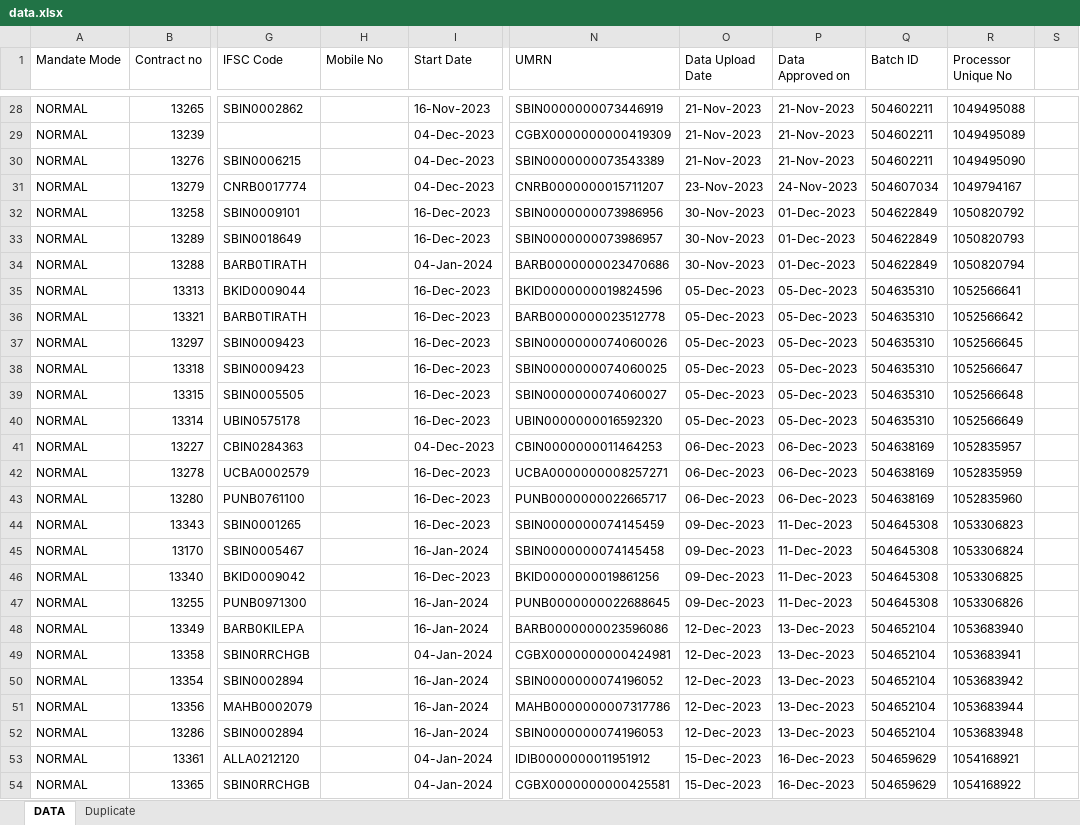
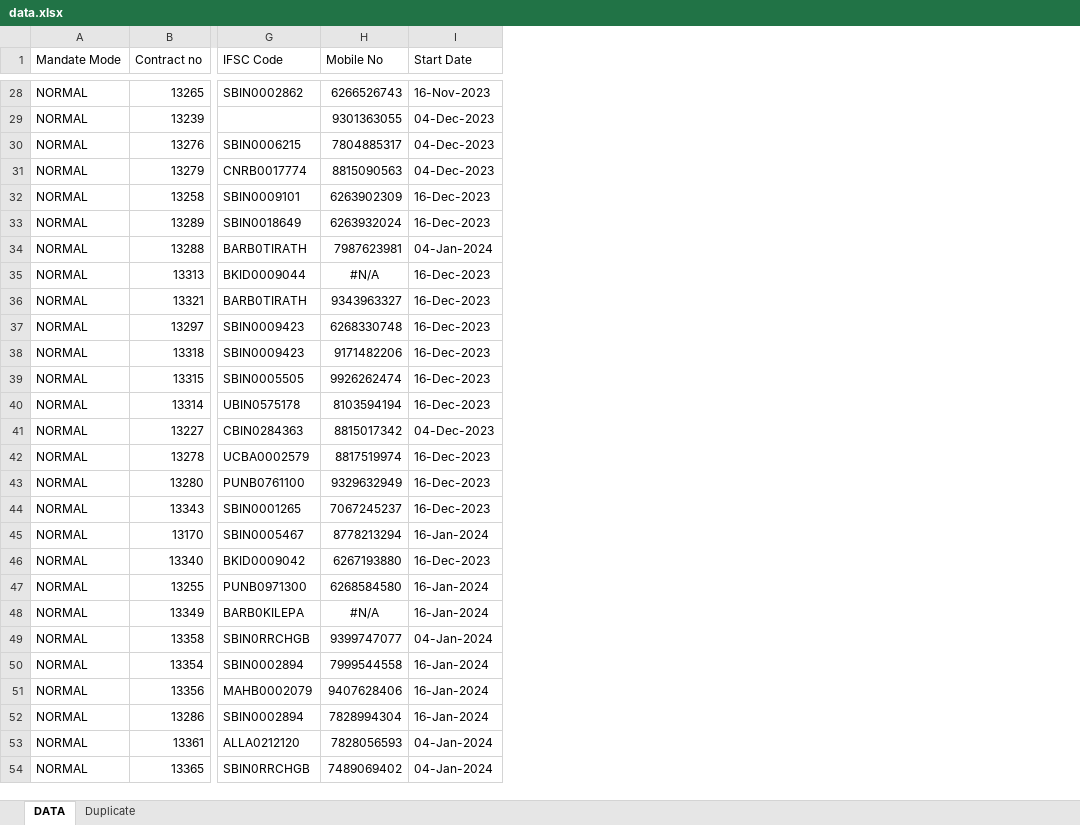
Before and after one commit to SARKCOM/JPFNACH, an Excel workbook: data.xlsx, sheet DATA, drawn as a sheet; only a part is shown, gaps mark what is left out; values as stored, in another font and other column widths than the file's, no borders; conditional formats not drawn; the diff covers the shown part only; the diff names each change by its address in the sheet, - before the commit and + after, or states it on an @@ line.

Commit message:
Add files via upload

```diff
--- a/data.xlsx (sheet DATA)
+++ b/data.xlsx (sheet DATA)
-column N (UMRN), rows 28-54: SBIN0000000073446919 | CGBX0000000000419309 | SBIN0000000073543389 | CNRB0000000015711207 | SBIN0000000073986956 | SBIN0000000073986957 | BARB0000000023470686 | BKID0000000019824596 | BARB0000000023512778 | SBIN0000000074060026 | SBIN0000000074060025 | SBIN0000000074060027 | UBIN0000000016592320 | CBIN0000000011464253 | UCBA0000000008257271 | PUNB0000000022665717 | SBIN0000000074145459 | SBIN0000000074145458 | BKID0000000019861256 | PUNB0000000022688645 | BARB0000000023596086 | CGBX0000000000424981 | SBIN0000000074196052 | MAHB0000000007317786 | SBIN0000000074196053 | IDIB0000000011951912 | CGBX0000000000425581
-column O (Data Upload Date), rows 28-54: 21-Nov-2023 | 21-Nov-2023 | 21-Nov-2023 | 23-Nov-2023 | 30-Nov-2023 | 30-Nov-2023 | 30-Nov-2023 | 05-Dec-2023 | 05-Dec-2023 | 05-Dec-2023 | 05-Dec-2023 | 05-Dec-2023 | 05-Dec-2023 | 06-Dec-2023 | 06-Dec-2023 | 06-Dec-2023 | 09-Dec-2023 | 09-Dec-2023 | 09-Dec-2023 | 09-Dec-2023 | 12-Dec-2023 | 12-Dec-2023 | 12-Dec-2023 | 12-Dec-2023 | 12-Dec-2023 | 15-Dec-2023 | 15-Dec-2023
-column P (Data Approved on), rows 28-54: 21-Nov-2023 | 21-Nov-2023 | 21-Nov-2023 | 24-Nov-2023 | 01-Dec-2023 | 01-Dec-2023 | 01-Dec-2023 | 05-Dec-2023 | 05-Dec-2023 | 05-Dec-2023 | 05-Dec-2023 | 05-Dec-2023 | 05-Dec-2023 | 06-Dec-2023 | 06-Dec-2023 | 06-Dec-2023 | 11-Dec-2023 | 11-Dec-2023 | 11-Dec-2023 | 11-Dec-2023 | 13-Dec-2023 | 13-Dec-2023 | 13-Dec-2023 | 13-Dec-2023 | 13-Dec-2023 | 16-Dec-2023 | 16-Dec-2023
-column Q (Batch ID), rows 28-54: 504602211 | 504602211 | 504602211 | 504607034 | 504622849 | 504622849 | 504622849 | 504635310 | 504635310 | 504635310 | 504635310 | 504635310 | 504635310 | 504638169 | 504638169 | 504638169 | 504645308 | 504645308 | 504645308 | 504645308 | 504652104 | 504652104 | 504652104 | 504652104 | 504652104 | 504659629 | 504659629
-column R (Processor Unique No), rows 28-54: 1049495088 | 1049495089 | 1049495090 | 1049794167 | 1050820792 | 1050820793 | 1050820794 | 1052566641 | 1052566642 | 1052566645 | 1052566647 | 1052566648 | 1052566649 | 1052835957 | 1052835959 | 1052835960 | 1053306823 | 1053306824 | 1053306825 | 1053306826 | 1053683940 | 1053683941 | 1053683942 | 1053683944 | 1053683948 | 1054168921 | 1054168922
-column S, empty
-H28 (Mobile No): (empty)
+H28 (Mobile No): 6266526743
-H29 (Mobile No): (empty)
+H29 (Mobile No): 9301363055
-H30 (Mobile No): (empty)
+H30 (Mobile No): 7804885317
-H31 (Mobile No): (empty)
+H31 (Mobile No): 8815090563
-H32 (Mobile No): (empty)
+H32 (Mobile No): 6263902309
-H33 (Mobile No): (empty)
+H33 (Mobile No): 6263932024
-H34 (Mobile No): (empty)
+H34 (Mobile No): 7987623981
-H35 (Mobile No): (empty)
+H35 (Mobile No): #N/A
-H36 (Mobile No): (empty)
+H36 (Mobile No): 9343963327
-H37 (Mobile No): (empty)
+H37 (Mobile No): 6268330748
-H38 (Mobile No): (empty)
+H38 (Mobile No): 9171482206
-H39 (Mobile No): (empty)
+H39 (Mobile No): 9926262474
-H40 (Mobile No): (empty)
+H40 (Mobile No): 8103594194
-H41 (Mobile No): (empty)
+H41 (Mobile No): 8815017342
-H42 (Mobile No): (empty)
+H42 (Mobile No): 8817519974
-H43 (Mobile No): (empty)
+H43 (Mobile No): 9329632949
-H44 (Mobile No): (empty)
+H44 (Mobile No): 7067245237
-H45 (Mobile No): (empty)
+H45 (Mobile No): 8778213294
-H46 (Mobile No): (empty)
+H46 (Mobile No): 6267193880
-H47 (Mobile No): (empty)
+H47 (Mobile No): 6268584580
-H48 (Mobile No): (empty)
+H48 (Mobile No): #N/A
-H49 (Mobile No): (empty)
+H49 (Mobile No): 9399747077
-H50 (Mobile No): (empty)
+H50 (Mobile No): 7999544558
-H51 (Mobile No): (empty)
+H51 (Mobile No): 9407628406
-H52 (Mobile No): (empty)
+H52 (Mobile No): 7828994304
-H53 (Mobile No): (empty)
+H53 (Mobile No): 7828056593
-H54 (Mobile No): (empty)
+H54 (Mobile No): 7489069402
```
Also changed, not shown: 285 edited cells and cell formats elsewhere in this sheet.
